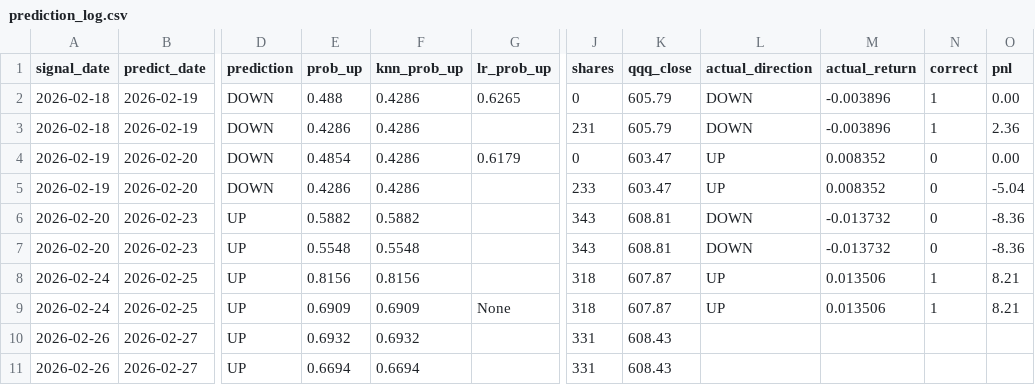
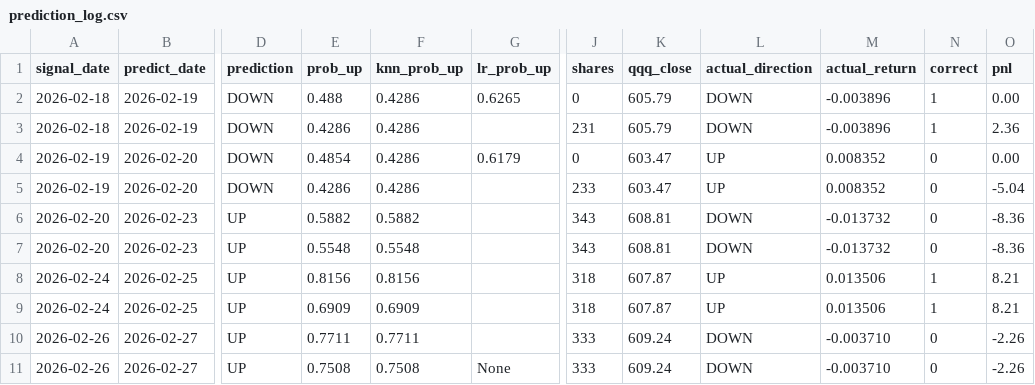
Before and after one commit to ailamma/knn-qqq-trading, a CSV file: signals/prediction_log.csv, drawn as a sheet; only a part is shown, gaps mark what is left out; the diff names each change by its address in the sheet, - before the commit and + after, or states it on an @@ line.

```diff
--- a/signals/prediction_log.csv
+++ b/signals/prediction_log.csv
-G9 (lr_prob_up): None
+G9 (lr_prob_up): (empty)
-E10 (prob_up): 0.6932
+E10 (prob_up): 0.7711
-F10 (knn_prob_up): 0.6932
+F10 (knn_prob_up): 0.7711
-J10:J11 (shares): 331
+J10:J11 (shares): 333
-K10:K11 (qqq_close): 608.43
+K10:K11 (qqq_close): 609.24
-L10:L11 (actual_direction): (empty)
+L10:L11 (actual_direction): DOWN
-M10:M11 (actual_return): (empty)
+M10:M11 (actual_return): -0.003710
-N10:N11 (correct): (empty)
+N10:N11 (correct): 0
-O10:O11 (pnl): (empty)
+O10:O11 (pnl): -2.26
-E11 (prob_up): 0.6694
+E11 (prob_up): 0.7508
-F11 (knn_prob_up): 0.6694
+F11 (knn_prob_up): 0.7508
-G11 (lr_prob_up): (empty)
+G11 (lr_prob_up): None
```
